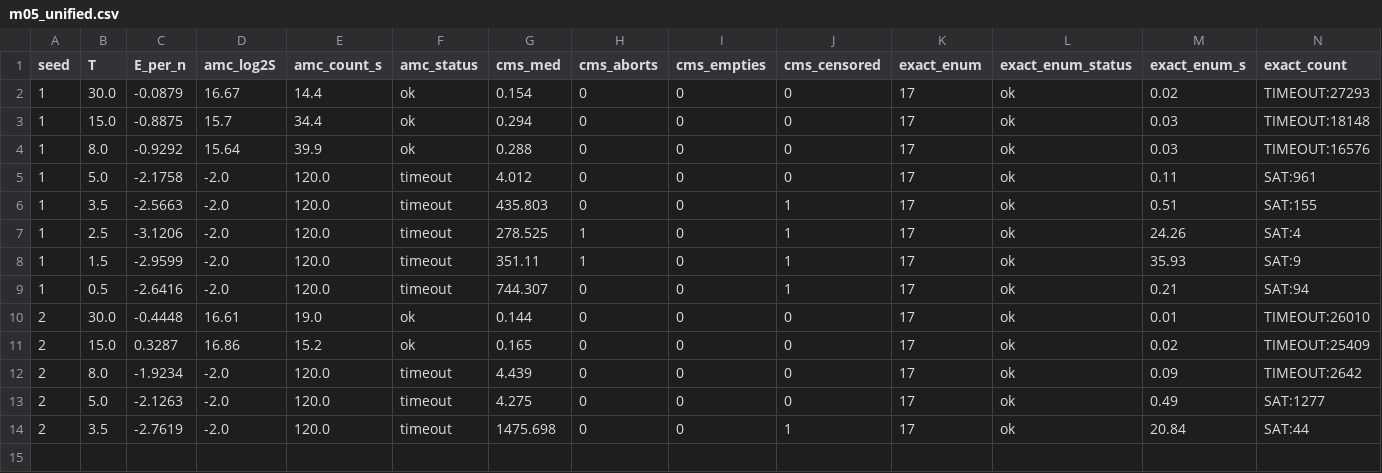
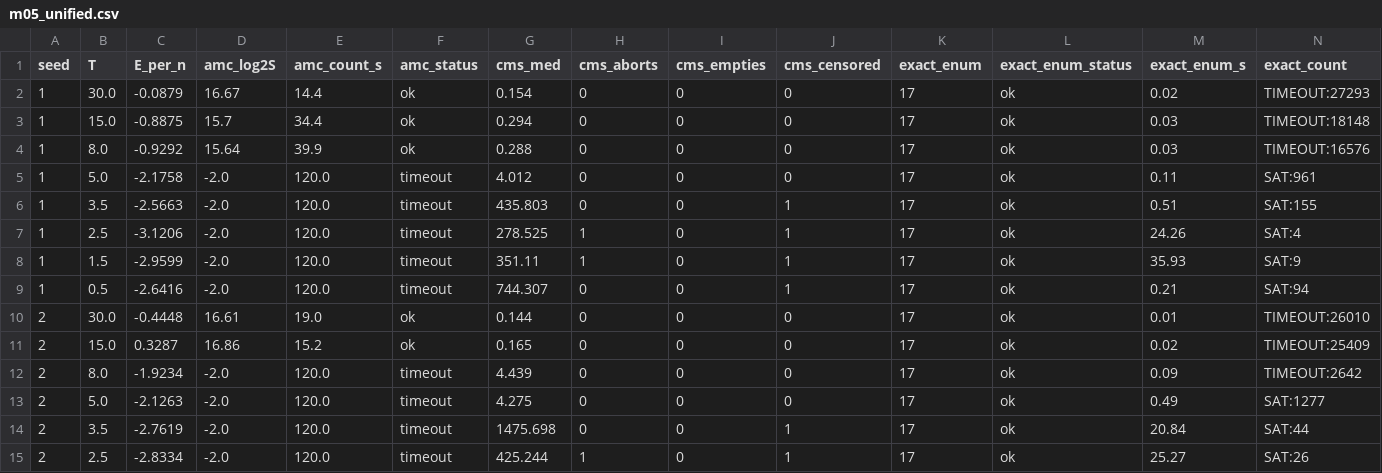
Before and after one commit to fishygeek91/tunnelvision, a CSV file: experiments/M05_depth/m05_unified.csv, drawn as a sheet; only a part is shown; rows hold the shown columns only; the diff names each change by its address in the sheet, - before the commit and + after, or states it on an @@ line.

```diff
--- a/experiments/M05_depth/m05_unified.csv
+++ b/experiments/M05_depth/m05_unified.csv
+row 15: 2 | 2.5 | -2.8334 | -2.0 | 120.0 | timeout | 425.244 | 1 | 0 | 1 | 17 | ok | 25.27 | SAT:26
```
Also changed, not shown: 9 other files.
